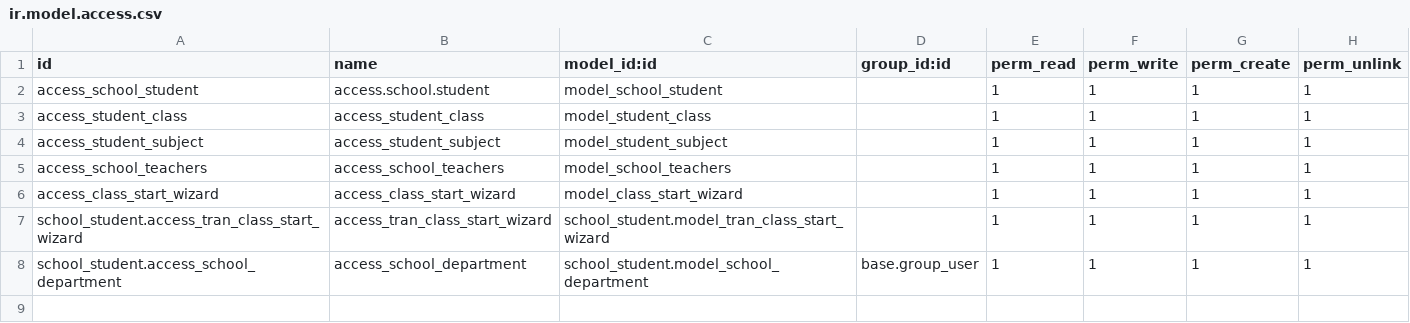
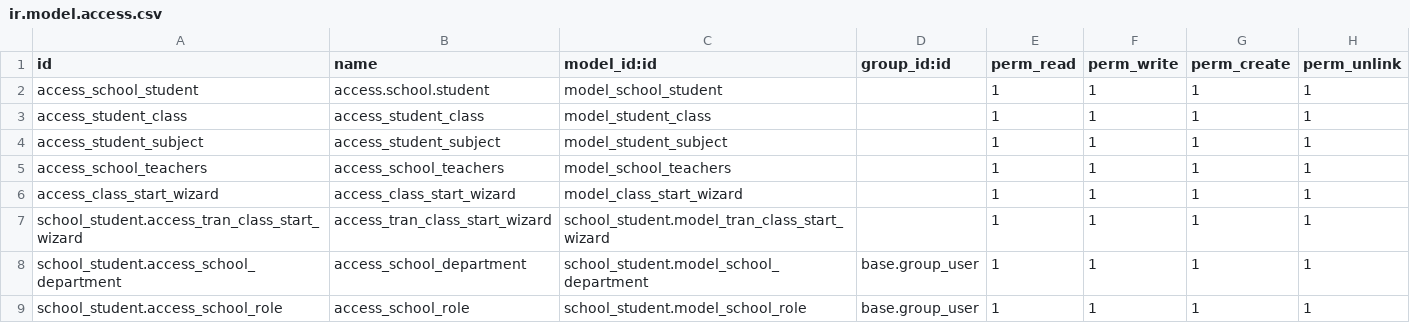
Before and after one commit to Faiyazi/Odoo-trainee, a CSV file: school_student/security/ir.model.access.csv, drawn as a sheet.

```diff
--- a/school_student/security/ir.model.access.csv
+++ b/school_student/security/ir.model.access.csv
@@ -8 +8,2 @@ school_student.access_tran_class_start_wizard,access_tran_class_start_wizard,sch
 school_student.access_school_department,access_school_department,school_student.model_school_department,base.group_user,1,1,1,1
+school_student.access_school_role,access_school_role,school_student.model_school_role,base.group_user,1,1,1,1
```
Also changed, not shown: 18 other files.
